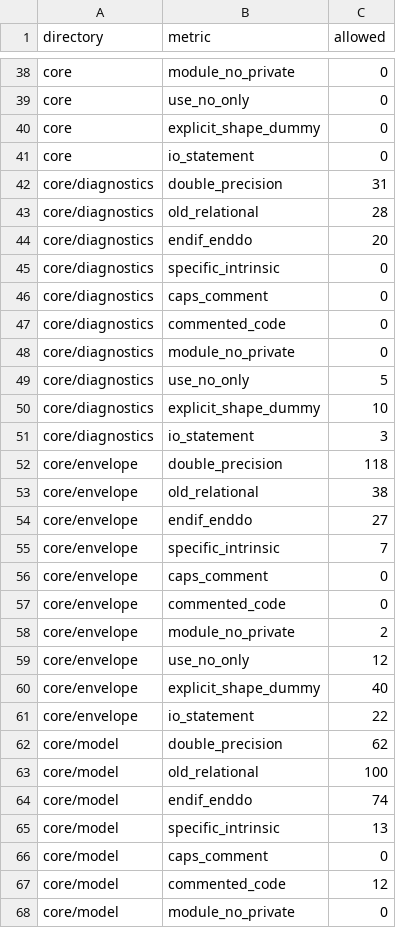
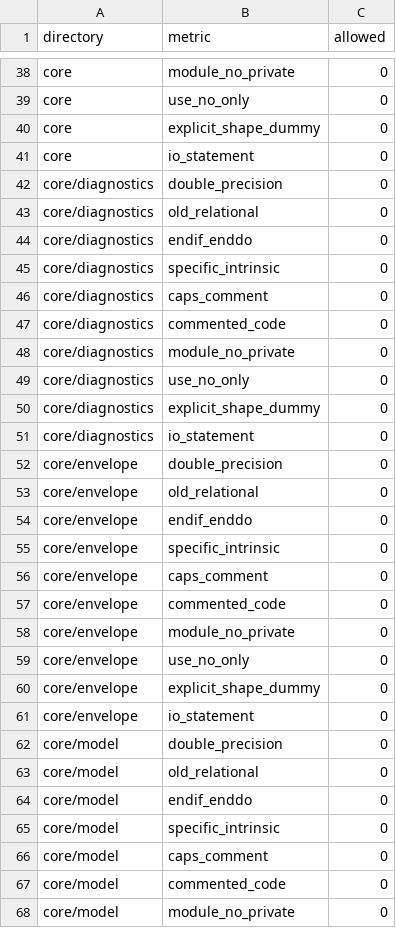
Before and after one commit to parallelpro/yrec, a TSV file: src/tools/style_counts.tsv, drawn as a sheet; only a part is shown, gaps mark what is left out; the diff covers the shown part only.

Commit message:
core: round 2's leftovers after both merges; style counts lowered
- run_driver's disable_structure_dt_limits, unused since compute_timestep
  writes the star's switch itself (C-8, agent E);
- evolve_step_reset_pending and its arming in yrec_reset, dead since
  evolve_step's save went (C-7);
- step_driver's and test_structure's read_starting_model outputs, unused
  since read_starting_model takes the star (C-8, agent M);
- devel_tests runs test_model_kernels and test_run_contracts, the latter
  a known failure under the devel flags until O4 (the stitched
  atmosphere's env_log10_radius(0)) is fixed;
- style_counts.tsv lowered (46 rows; core's six directories at 0 but
  the file handling in model/ and run/).

Build, tests build, make check.

Assisted by Claude

```diff
--- a/src/tools/style_counts.tsv
+++ b/src/tools/style_counts.tsv
@@ -41,5 +41,5 @@ core	explicit_shape_dummy	0
 core	io_statement	0
-core/diagnostics	double_precision	31
-core/diagnostics	old_relational	28
-core/diagnostics	endif_enddo	20
+core/diagnostics	double_precision	0
+core/diagnostics	old_relational	0
+core/diagnostics	endif_enddo	0
 core/diagnostics	specific_intrinsic	0
@@ -48,21 +48,21 @@ core/diagnostics	commented_code	0
 core/diagnostics	module_no_private	0
-core/diagnostics	use_no_only	5
-core/diagnostics	explicit_shape_dummy	10
-core/diagnostics	io_statement	3
-core/envelope	double_precision	118
-core/envelope	old_relational	38
-core/envelope	endif_enddo	27
-core/envelope	specific_intrinsic	7
+core/diagnostics	use_no_only	0
+core/diagnostics	explicit_shape_dummy	0
+core/diagnostics	io_statement	0
+core/envelope	double_precision	0
+core/envelope	old_relational	0
+core/envelope	endif_enddo	0
+core/envelope	specific_intrinsic	0
 core/envelope	caps_comment	0
 core/envelope	commented_code	0
-core/envelope	module_no_private	2
-core/envelope	use_no_only	12
-core/envelope	explicit_shape_dummy	40
-core/envelope	io_statement	22
-core/model	double_precision	62
-core/model	old_relational	100
-core/model	endif_enddo	74
-core/model	specific_intrinsic	13
+core/envelope	module_no_private	0
+core/envelope	use_no_only	0
+core/envelope	explicit_shape_dummy	0
+core/envelope	io_statement	0
+core/model	double_precision	0
+core/model	old_relational	0
+core/model	endif_enddo	0
+core/model	specific_intrinsic	0
 core/model	caps_comment	0
-core/model	commented_code	12
+core/model	commented_code	0
 core/model	module_no_private	0
```
Also changed, not shown: 27 edited cells elsewhere in this file, 6 other files.
